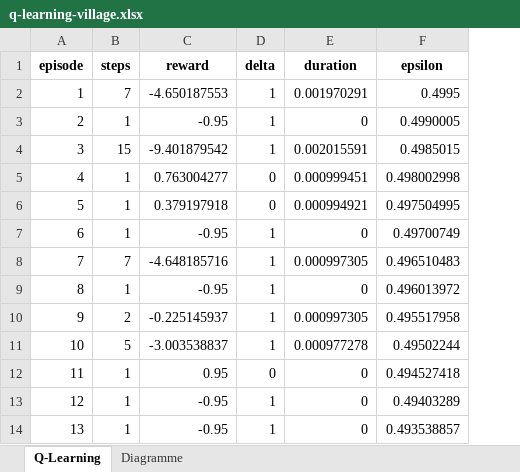
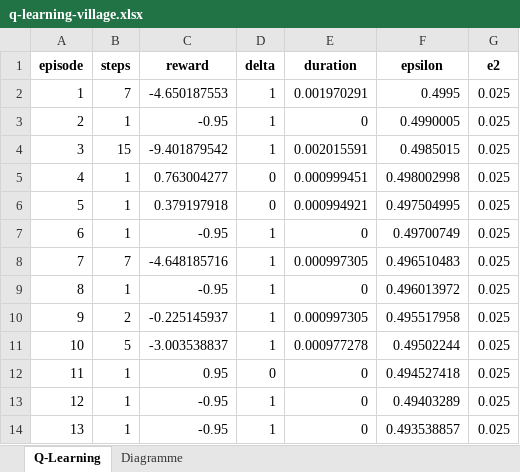
Before and after one commit to sebastianknopf/Masterarbeit, an Excel workbook: Ressourcen/Exporte/q-learning-village.xlsx, sheet Q-Learning, drawn as a sheet; only a part is shown; values as stored, in another font and other column widths than the file's, no borders; the diff names each change by its address in the sheet, - before the commit and + after, or states it on an @@ line.

```diff
--- a/Ressourcen/Exporte/q-learning-village.xlsx (sheet Q-Learning)
+++ b/Ressourcen/Exporte/q-learning-village.xlsx (sheet Q-Learning)
+column G (e2), rows 2-14: all 0.025
```
Also changed, not shown: charts or pictures, Ressourcen/Exporte/Gesamtvergleich.xlsx, Ressourcen/Exporte/ne-expected-sarsa-village.xlsx, 4 other files.
